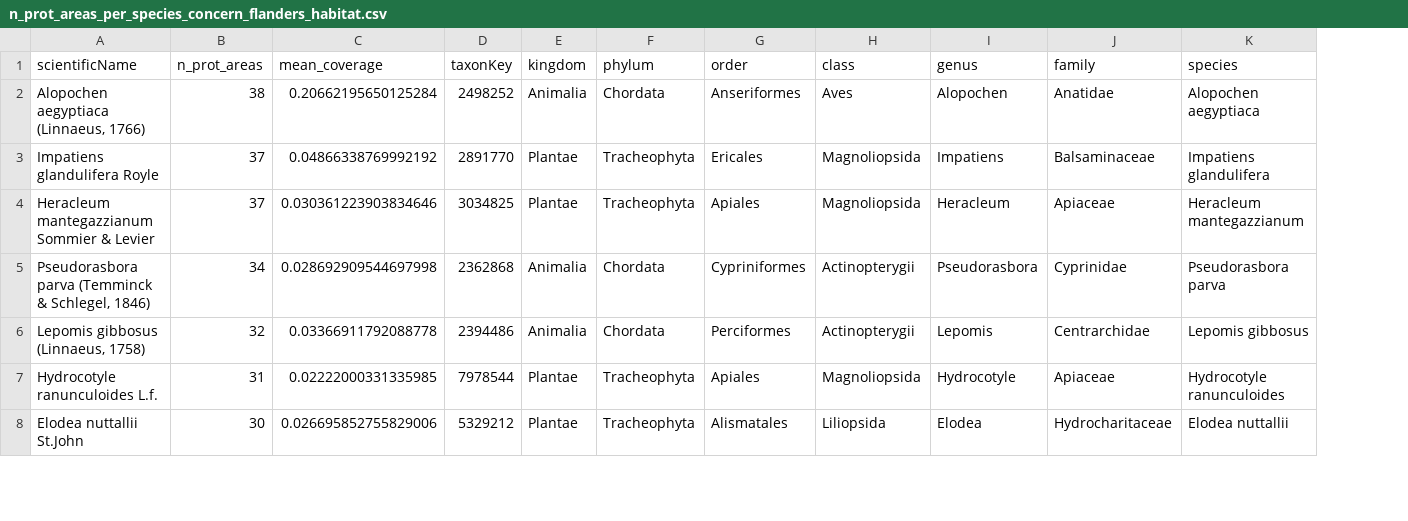
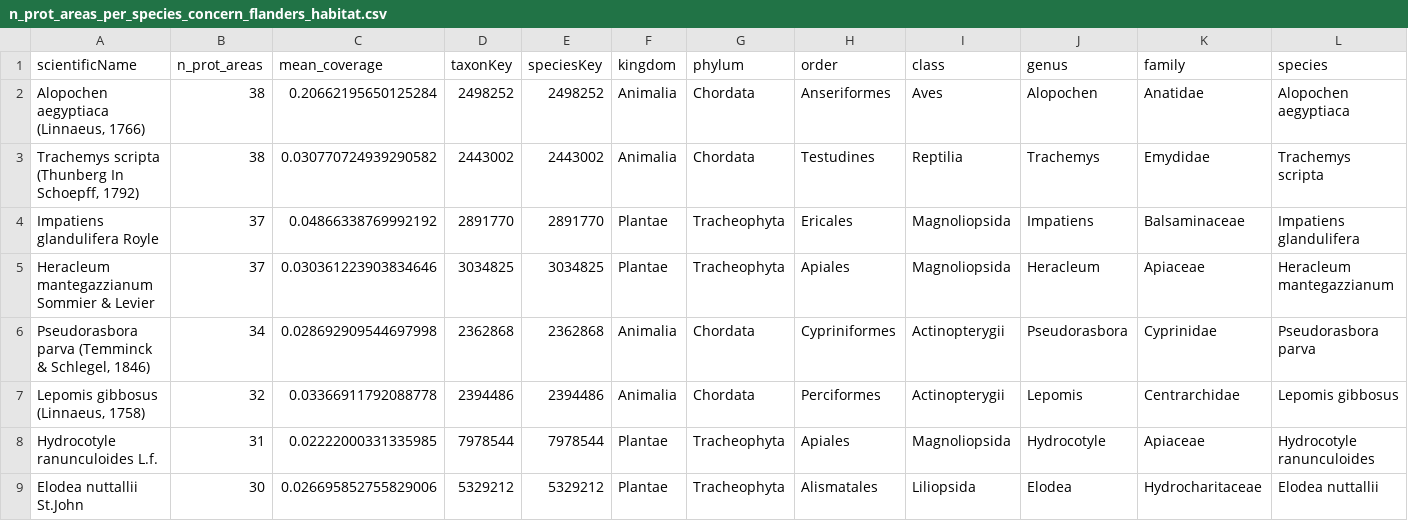
Before and after one commit to trias-project/occurrence, a CSV file: data/output/protected_areas_analysis/n_prot_areas_per_species_concern_flanders_habitat.csv, drawn as a sheet; only a part is shown; addresses are those after the commit; rows hold the shown columns only; the diff names each change by its address in the sheet, - before the commit and + after, or states it on an @@ line.

Commit message:
Add leaflet maps and rename _taxa_ to _species_ when analyzing concern list  species

```diff
--- a/data/output/protected_areas_analysis/n_prot_areas_per_species_concern_flanders_habitat.csv
+++ b/data/output/protected_areas_analysis/n_prot_areas_per_species_concern_flanders_habitat.csv
+column E (speciesKey), row 2: 2498252; rows 4-9: 2891770 | 3034825 | 2362868 | 2394486 | 7978544 | 5329212
+row 3: Trachemys scripta (Thunberg In Schoepff, 1792) | 38 | 0.030770724939290582 | 2443002 | 2443002 | Animalia | Chordata | Testudines | Reptilia | Trachemys | Emydidae | Trachemys scripta
```
Also changed, not shown: 1 other file.
